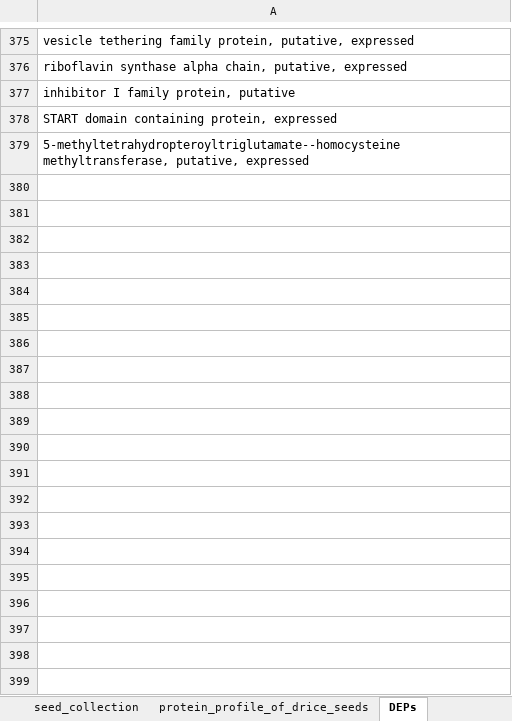
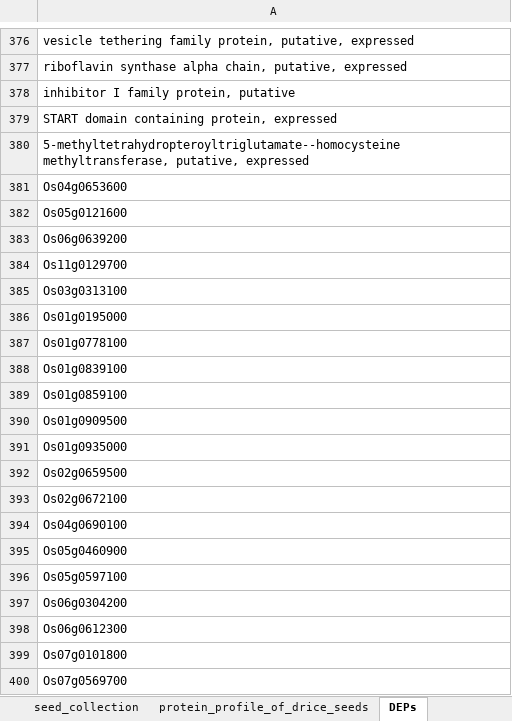
Before and after one commit to rashpr88/RiceSeedDevelopment, an Excel workbook: ref.xlsx, sheet DEPs, drawn as a sheet; only a part is shown, gaps mark what is left out; values as stored, in another font and other column widths than the file's, no borders; the diff covers the shown part only; the diff names each change by its address in the sheet, - before the commit and + after, or states it on an @@ line.

```diff
--- a/ref.xlsx (sheet DEPs)
+++ b/ref.xlsx (sheet DEPs)
+row 381: Os04g0653600
+row 382: Os05g0121600
+row 383: Os06g0639200
+row 384: Os11g0129700
+row 385: Os03g0313100
+row 386: Os01g0195000
+row 387: Os01g0778100
+row 388: Os01g0839100
+row 389: Os01g0859100
+row 390: Os01g0909500
+row 391: Os01g0935000
+row 392: Os02g0659500
+row 393: Os02g0672100
+row 394: Os04g0690100
+row 395: Os05g0460900
+row 396: Os05g0597100
+row 397: Os06g0304200
+row 398: Os06g0612300
+row 399: Os07g0101800
+row 400: Os07g0569700
```
Also changed, not shown: 901 added rows elsewhere in this sheet, seeds.xlsx, 1 other file.
